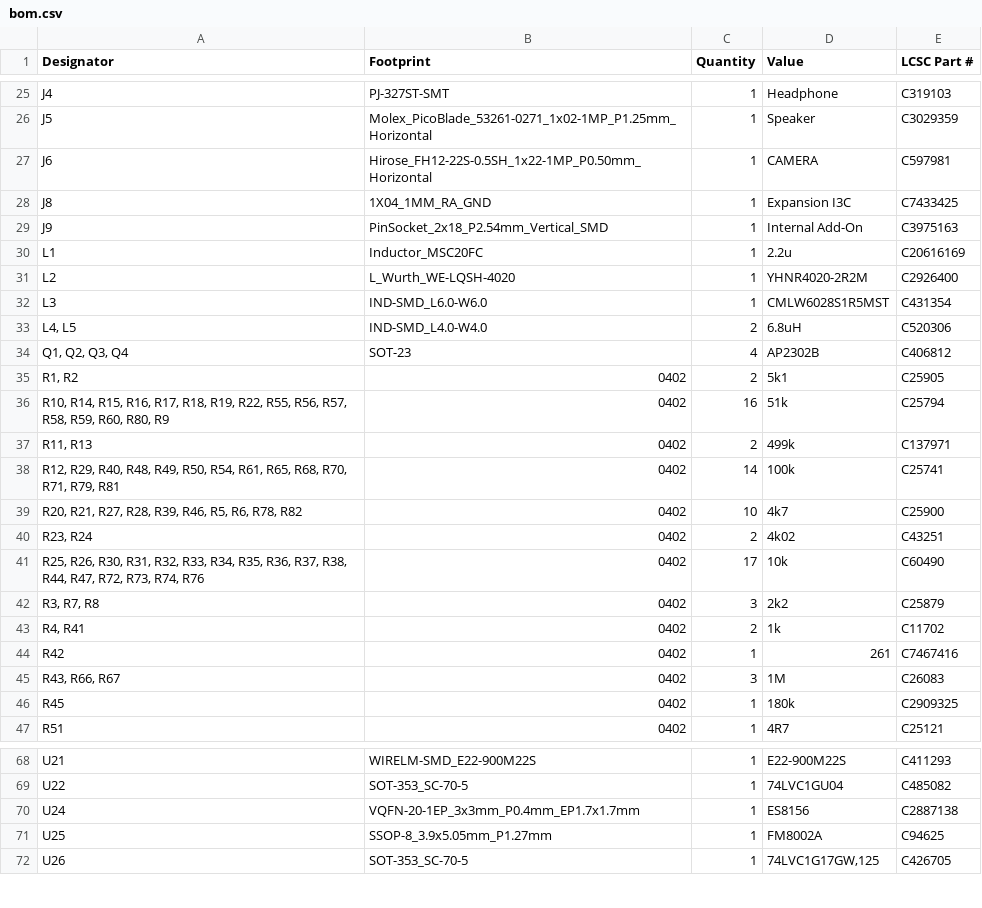
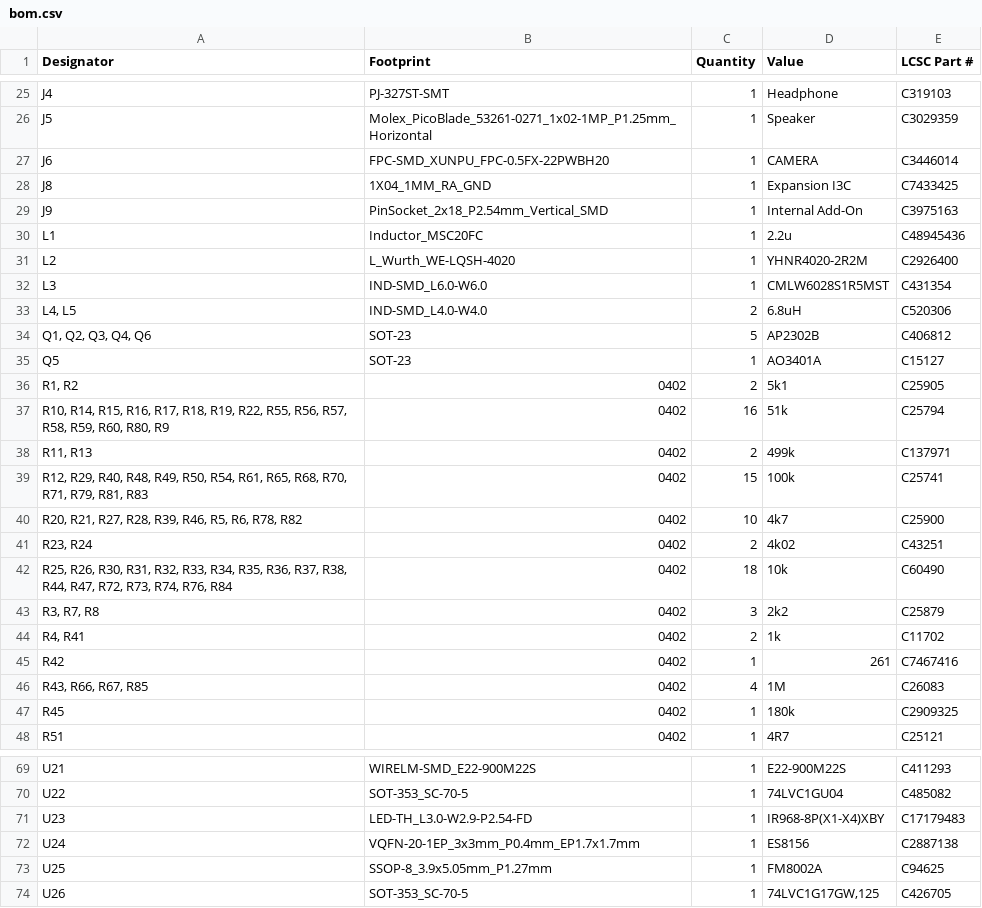
Before and after one commit to Nicolai-Electronics/tanmatsu-hardware, a CSV file: production/bom.csv, drawn as a sheet; only a part is shown, gaps mark what is left out; the diff covers the shown part only.

```diff
--- a/production/bom.csv
+++ b/production/bom.csv
@@ -26,6 +26,6 @@ J4,PJ-327ST-SMT,1,Headphone,C319103
 J5,Molex_PicoBlade_53261-0271_1x02-1MP_P1.25mm_Horizontal,1,Speaker,C3029359
-J6,Hirose_FH12-22S-0.5SH_1x22-1MP_P0.50mm_Horizontal,1,CAMERA,C597981
+J6,FPC-SMD_XUNPU_FPC-0.5FX-22PWBH20,1,CAMERA,C3446014
 J8,1X04_1MM_RA_GND,1,Expansion I3C,C7433425
 J9,PinSocket_2x18_P2.54mm_Vertical_SMD,1,Internal Add-On,C3975163
-L1,Inductor_MSC20FC,1,2.2u,C20616169
+L1,Inductor_MSC20FC,1,2.2u,C48945436
 L2,L_Wurth_WE-LQSH-4020,1,YHNR4020-2R2M,C2926400
@@ -33,3 +33,4 @@ L3,IND-SMD_L6.0-W6.0,1,CMLW6028S1R5MST,C431354
 "L4, L5",IND-SMD_L4.0-W4.0,2,6.8uH,C520306
-"Q1, Q2, Q3, Q4",SOT-23,4,AP2302B,C406812
+"Q1, Q2, Q3, Q4, Q6",SOT-23,5,AP2302B,C406812
+Q5,SOT-23,1,AO3401A,C15127
 "R1, R2",0402,2,5k1,C25905
@@ -37,6 +38,6 @@ L3,IND-SMD_L6.0-W6.0,1,CMLW6028S1R5MST,C431354
 "R11, R13",0402,2,499k,C137971
-"R12, R29, R40, R48, R49, R50, R54, R61, R65, R68, R70, R71, R79, R81",0402,14,100k,C25741
+"R12, R29, R40, R48, R49, R50, R54, R61, R65, R68, R70, R71, R79, R81, R83",0402,15,100k,C25741
 "R20, R21, R27, R28, R39, R46, R5, R6, R78, R82",0402,10,4k7,C25900
 "R23, R24",0402,2,4k02,C43251
-"R25, R26, R30, R31, R32, R33, R34, R35, R36, R37, R38, R44, R47, R72, R73, R74, R76",0402,17,10k,C60490
+"R25, R26, R30, R31, R32, R33, R34, R35, R36, R37, R38, R44, R47, R72, R73, R74, R76, R84",0402,18,10k,C60490
 "R3, R7, R8",0402,3,2k2,C25879
@@ -44,3 +45,3 @@ L3,IND-SMD_L6.0-W6.0,1,CMLW6028S1R5MST,C431354
 R42,0402,1,261,C7467416
-"R43, R66, R67",0402,3,1M,C26083
+"R43, R66, R67, R85",0402,4,1M,C26083
 R45,0402,1,180k,C2909325
@@ -69,2 +70,3 @@ U21,WIRELM-SMD_E22-900M22S,1,E22-900M22S,C411293
 U22,SOT-353_SC-70-5,1,74LVC1GU04,C485082
+U23,LED-TH_L3.0-W2.9-P2.54-FD,1,IR968-8P(X1-X4)XBY,C17179483
 U24,VQFN-20-1EP_3x3mm_P0.4mm_EP1.7x1.7mm,1,ES8156,C2887138
```
Also changed, not shown: 4 edited cells elsewhere in this file, production/designators.csv, production/positions.csv, 14 other files.
